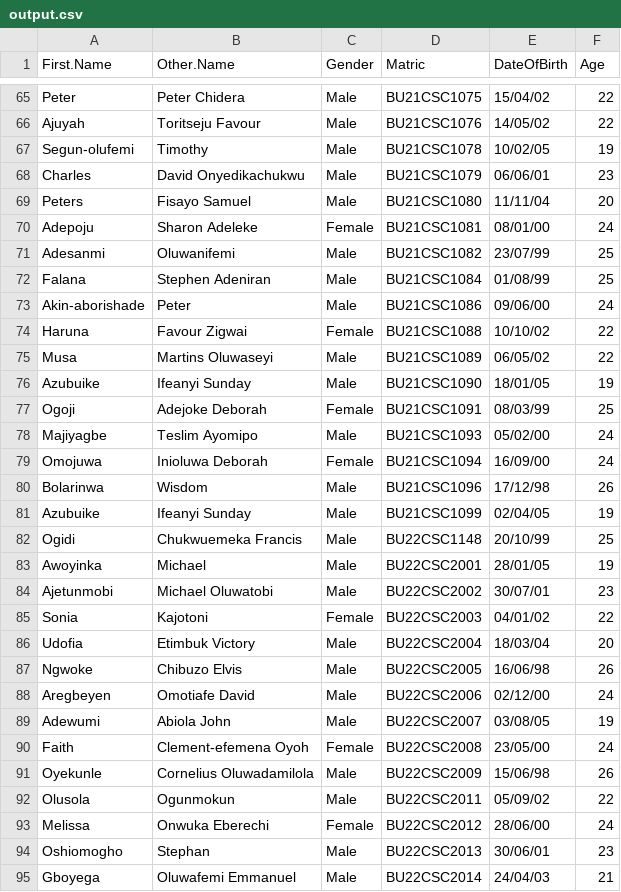
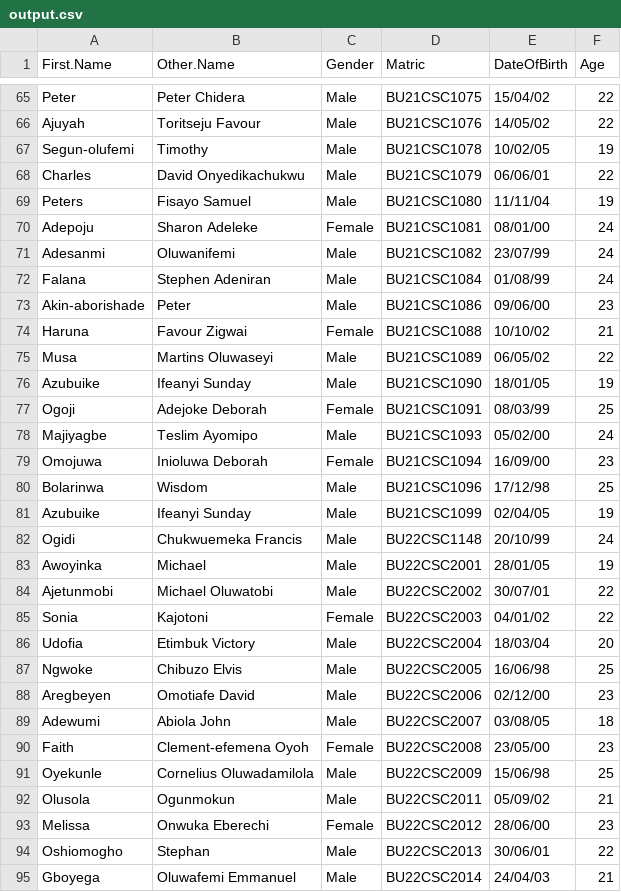
Before and after one commit to adewuyito/R_Group_project, a CSV file: output.csv, drawn as a sheet; only a part is shown, gaps mark what is left out; the diff covers the shown part only.

```diff
--- a/output.csv
+++ b/output.csv
@@ -67,9 +67,9 @@ Ajuyah,Toritseju Favour,Male,BU21CSC1076,14/05/02,22
 Segun-olufemi,Timothy,Male,BU21CSC1078,10/02/05,19
-Charles,David Onyedikachukwu,Male,BU21CSC1079,06/06/01,23
-Peters,Fisayo Samuel,Male,BU21CSC1080,11/11/04,20
+Charles,David Onyedikachukwu,Male,BU21CSC1079,06/06/01,22
+Peters,Fisayo Samuel,Male,BU21CSC1080,11/11/04,19
 Adepoju,Sharon Adeleke,Female,BU21CSC1081,08/01/00,24
-Adesanmi,Oluwanifemi,Male,BU21CSC1082,23/07/99,25
-Falana,Stephen Adeniran,Male,BU21CSC1084,01/08/99,25
-Akin-aborishade,Peter,Male,BU21CSC1086,09/06/00,24
-Haruna,Favour Zigwai,Female,BU21CSC1088,10/10/02,22
+Adesanmi,Oluwanifemi,Male,BU21CSC1082,23/07/99,24
+Falana,Stephen Adeniran,Male,BU21CSC1084,01/08/99,24
+Akin-aborishade,Peter,Male,BU21CSC1086,09/06/00,23
+Haruna,Favour Zigwai,Female,BU21CSC1088,10/10/02,21
 Musa,Martins Oluwaseyi,Male,BU21CSC1089,06/05/02,22
@@ -78,18 +78,18 @@ Ogoji,Adejoke Deborah,Female,BU21CSC1091,08/03/99,25
 Majiyagbe,Teslim Ayomipo,Male,BU21CSC1093,05/02/00,24
-Omojuwa,Inioluwa Deborah,Female,BU21CSC1094,16/09/00,24
-Bolarinwa,Wisdom,Male,BU21CSC1096,17/12/98,26
+Omojuwa,Inioluwa Deborah,Female,BU21CSC1094,16/09/00,23
+Bolarinwa,Wisdom,Male,BU21CSC1096,17/12/98,25
 Azubuike,Ifeanyi Sunday,Male,BU21CSC1099,02/04/05,19
-Ogidi,Chukwuemeka Francis,Male,BU22CSC1148,20/10/99,25
+Ogidi,Chukwuemeka Francis,Male,BU22CSC1148,20/10/99,24
 Awoyinka,Michael,Male,BU22CSC2001,28/01/05,19
-Ajetunmobi,Michael Oluwatobi,Male,BU22CSC2002,30/07/01,23
+Ajetunmobi,Michael Oluwatobi,Male,BU22CSC2002,30/07/01,22
 Sonia,Kajotoni,Female,BU22CSC2003,04/01/02,22
 Udofia,Etimbuk Victory,Male,BU22CSC2004,18/03/04,20
-Ngwoke,Chibuzo Elvis,Male,BU22CSC2005,16/06/98,26
-Aregbeyen,Omotiafe David,Male,BU22CSC2006,02/12/00,24
-Adewumi,Abiola John,Male,BU22CSC2007,03/08/05,19
-Faith,Clement-efemena Oyoh,Female,BU22CSC2008,23/05/00,24
-Oyekunle,Cornelius Oluwadamilola,Male,BU22CSC2009,15/06/98,26
-Olusola,Ogunmokun,Male,BU22CSC2011,05/09/02,22
-Melissa,Onwuka Eberechi,Female,BU22CSC2012,28/06/00,24
-Oshiomogho,Stephan,Male,BU22CSC2013,30/06/01,23
+Ngwoke,Chibuzo Elvis,Male,BU22CSC2005,16/06/98,25
+Aregbeyen,Omotiafe David,Male,BU22CSC2006,02/12/00,23
+Adewumi,Abiola John,Male,BU22CSC2007,03/08/05,18
+Faith,Clement-efemena Oyoh,Female,BU22CSC2008,23/05/00,23
+Oyekunle,Cornelius Oluwadamilola,Male,BU22CSC2009,15/06/98,25
+Olusola,Ogunmokun,Male,BU22CSC2011,05/09/02,21
+Melissa,Onwuka Eberechi,Female,BU22CSC2012,28/06/00,23
+Oshiomogho,Stephan,Male,BU22CSC2013,30/06/01,22
 Gboyega,Oluwafemi Emmanuel,Male,BU22CSC2014,24/04/03,21
```
Also changed, not shown: 39 edited cells elsewhere in this file, 5 other files.
